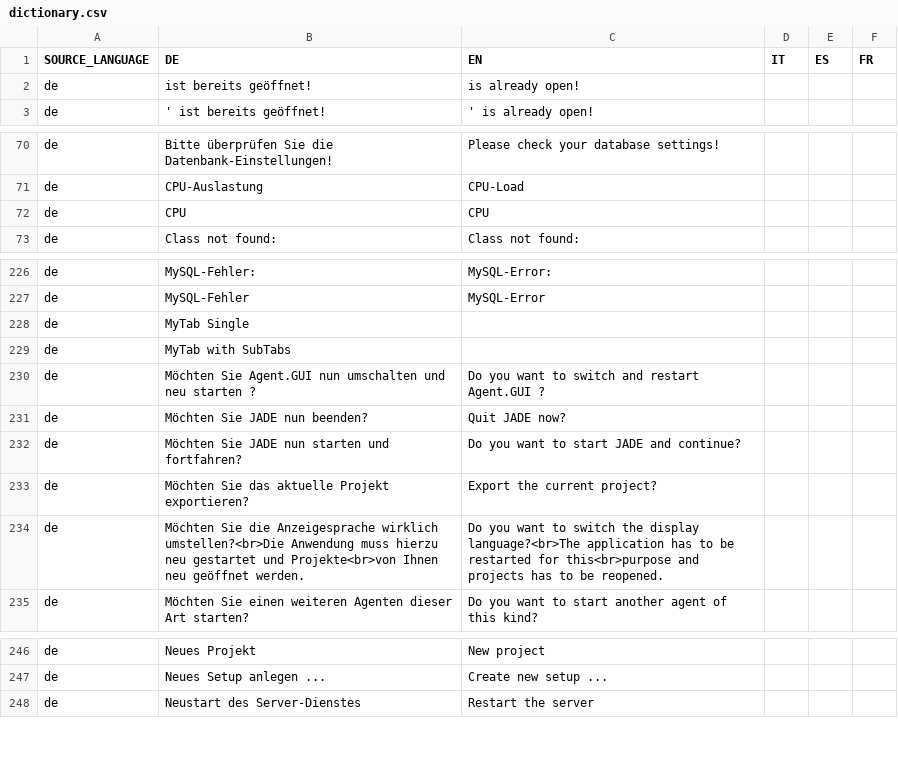
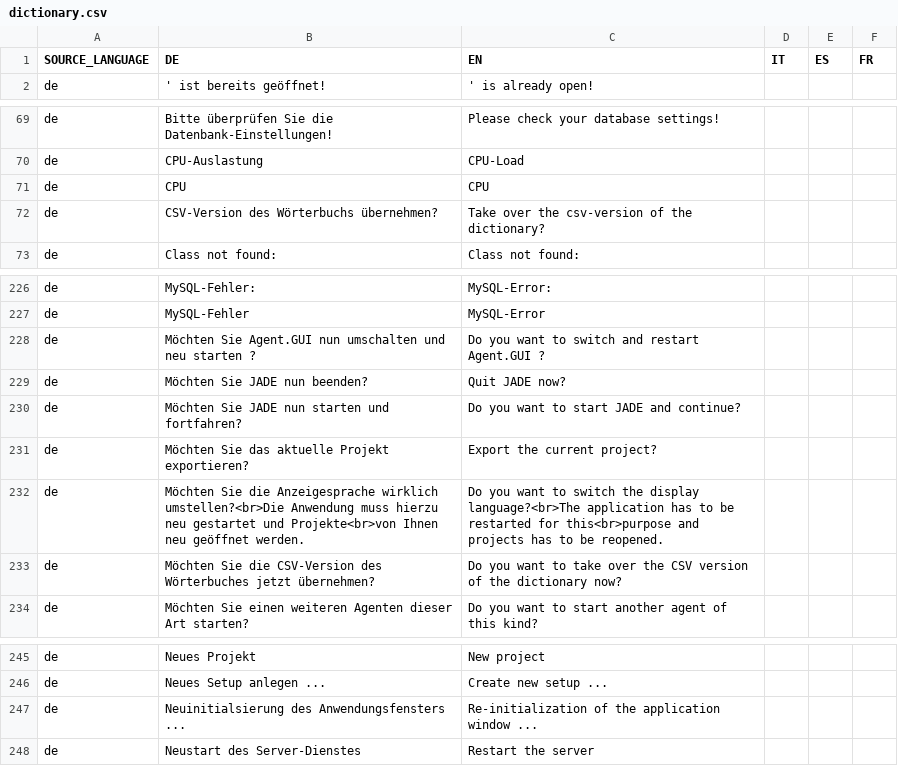
Before and after one commit to EnFlexIT/AgentWorkbench, a CSV file: properties/dictionary.csv, drawn as a sheet; only a part is shown, gaps mark what is left out; the diff covers the shown part only.

Commit message:
Finished: Language class is now able to use different languages for the translation! => e. g. Language.translate("My expression", Language.EN)
git-svn-id: svn://project.agent-hygrid.net/agentgui/trunk/AgentGUI@755 014e83ad-c670-0410-b1a0-9290c87bb784

```diff
--- a/properties/dictionary.csv
+++ b/properties/dictionary.csv
@@ -1,3 +1,2 @@
 SOURCE_LANGUAGE;DE;EN;IT;ES;FR
-de; ist bereits geöffnet!;is already open!;;;
 de;' ist bereits geöffnet!;' is already open!;;;
@@ -72,2 +71,3 @@ de;CPU-Auslastung;CPU-Load
 de;CPU;CPU
+de;CSV-Version des Wörterbuchs übernehmen?;Take over the csv-version of the dictionary?;;;
 de;Class not found:;Class not found:
@@ -227,4 +227,2 @@ de;MySQL-Fehler:;MySQL-Error:
 de;MySQL-Fehler;MySQL-Error
-de;MyTab Single;
-de;MyTab with SubTabs;
 de;Möchten Sie Agent.GUI nun umschalten und neu starten ?;Do you want to switch and restart Agent.GUI ?
@@ -234,2 +232,3 @@ de;Möchten Sie das aktuelle Projekt exportieren?;Export the current project?
 de;Möchten Sie die Anzeigesprache wirklich umstellen?<br>Die Anwendung muss hierzu neu gestartet und Projekte<br>von Ihnen neu geöffnet werden.;Do you want to switch the display language?<br>The application has to be restarted for this<br>purpose and projects has to be reopened.
+de;Möchten Sie die CSV-Version des Wörterbuches jetzt übernehmen?;Do you want to take over the CSV version of the dictionary now?;;;
 de;Möchten Sie einen weiteren Agenten dieser Art starten?;Do you want to start another agent of this kind?
@@ -247,2 +246,3 @@ de;Neues Projekt;New project
 de;Neues Setup anlegen ...;Create new setup ...
+de;Neuinitialsierung des Anwendungsfensters ...;Re-initialization of the application window ...;;;
 de;Neustart des Server-Dienstes;Restart the server
```
Also changed, not shown: 1 removed row elsewhere in this file, 8 other files.
